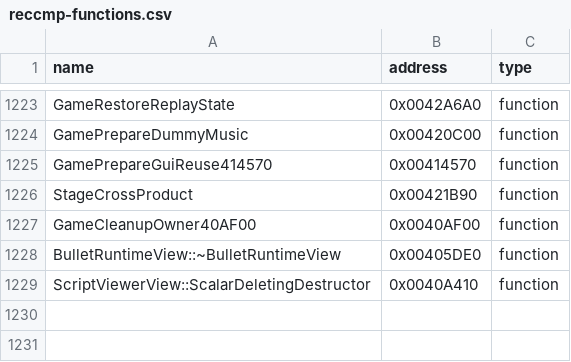
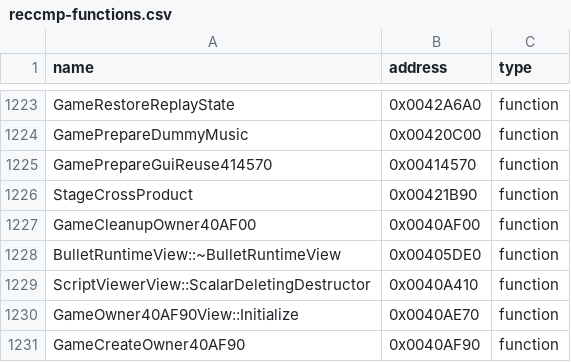
Before and after one commit to N0zoM1z0/th10, a CSV file: config/reccmp-functions.csv, drawn as a sheet; only a part is shown, gaps mark what is left out; the diff names each change by its address in the sheet, - before the commit and + after, or states it on an @@ line.

```diff
--- a/config/reccmp-functions.csv
+++ b/config/reccmp-functions.csv
+row 1230: GameOwner40AF90View::Initialize | 0x0040AE70 | function
+row 1231: GameCreateOwner40AF90 | 0x0040AF90 | function
```
Also changed, not shown: config/implemented.csv, config/matches.csv, 9 other files.
